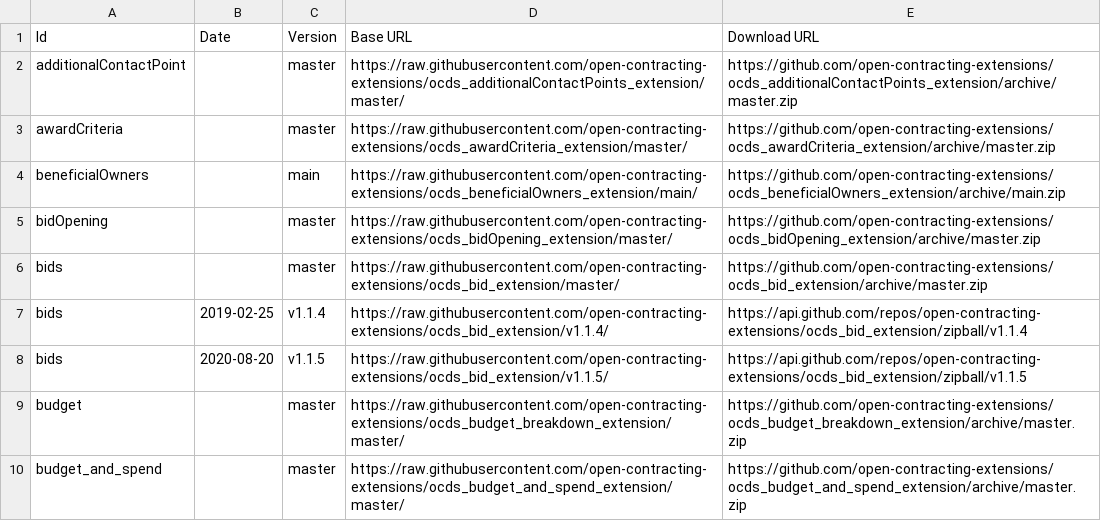
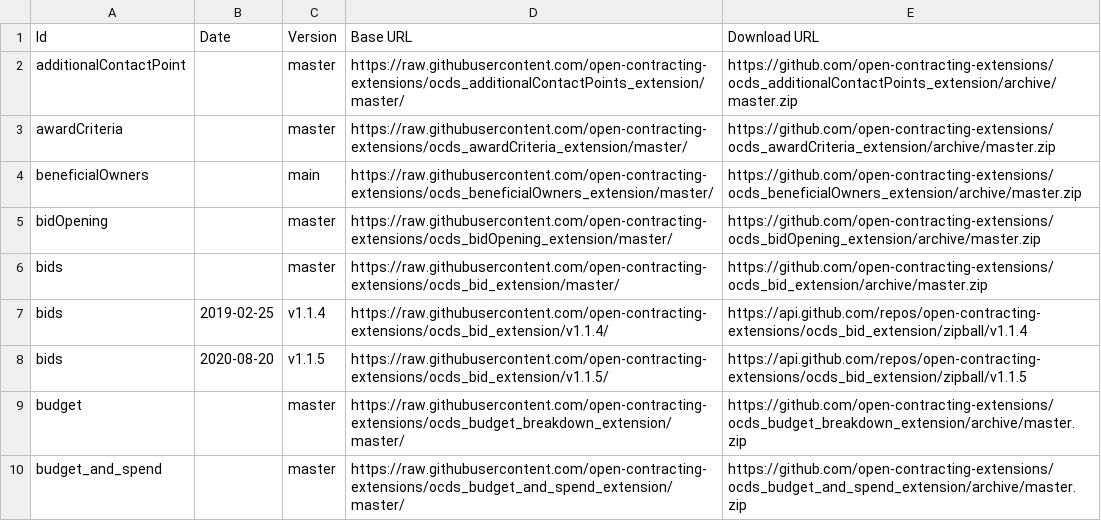
Before and after one commit to open-contracting/extension_registry, a CSV file: extension_versions.csv, drawn as a sheet; only a part is shown.

Commit message:
Change main to master branch
Signed-off-by: Yohanna Lisnichuk <yohanitalisnichuk@gmail.com>

```diff
--- a/extension_versions.csv
+++ b/extension_versions.csv
@@ -3,3 +3,3 @@ additionalContactPoint,,master,https://raw.githubusercontent.com/open-contractin
 awardCriteria,,master,https://raw.githubusercontent.com/open-contracting-extensions/ocds_awardCriteria_extension/master/,https://github.com/open-contracting-extensions/ocds_awardCriteria_extension/archive/master.zip
-beneficialOwners,,main,https://raw.githubusercontent.com/open-contracting-extensions/ocds_beneficialOwners_extension/main/,https://github.com/open-contracting-extensions/ocds_beneficialOwners_extension/archive/main.zip
+beneficialOwners,,main,https://raw.githubusercontent.com/open-contracting-extensions/ocds_beneficialOwners_extension/master/,https://github.com/open-contracting-extensions/ocds_beneficialOwners_extension/archive/master.zip
 bidOpening,,master,https://raw.githubusercontent.com/open-contracting-extensions/ocds_bidOpening_extension/master/,https://github.com/open-contracting-extensions/ocds_bidOpening_extension/archive/master.zip
```
Also changed, not shown: 1 other file.
